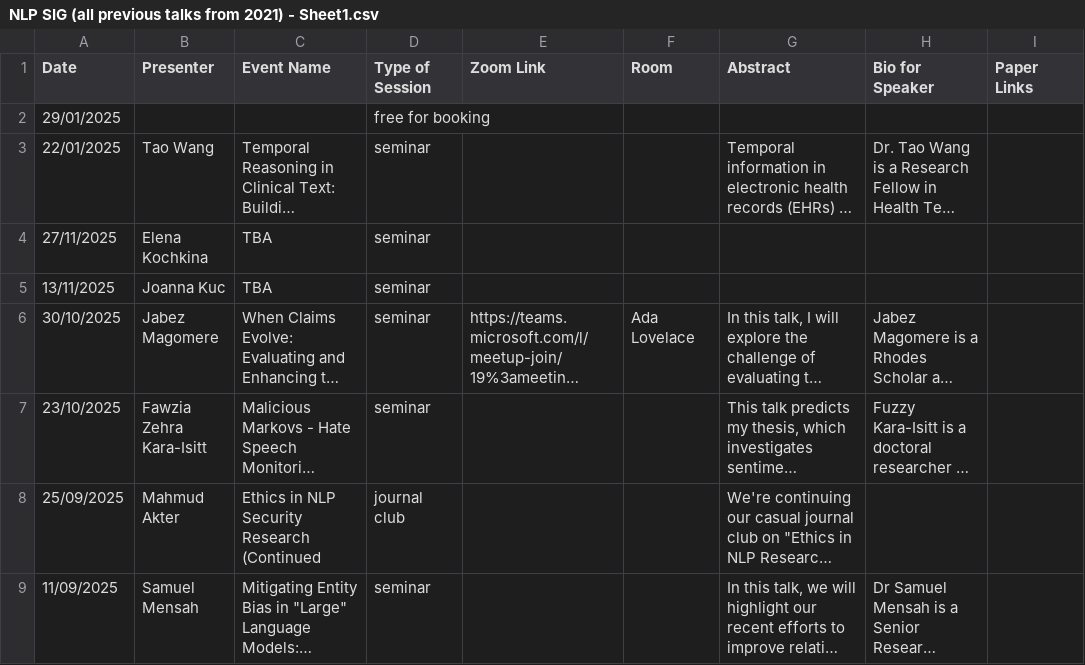
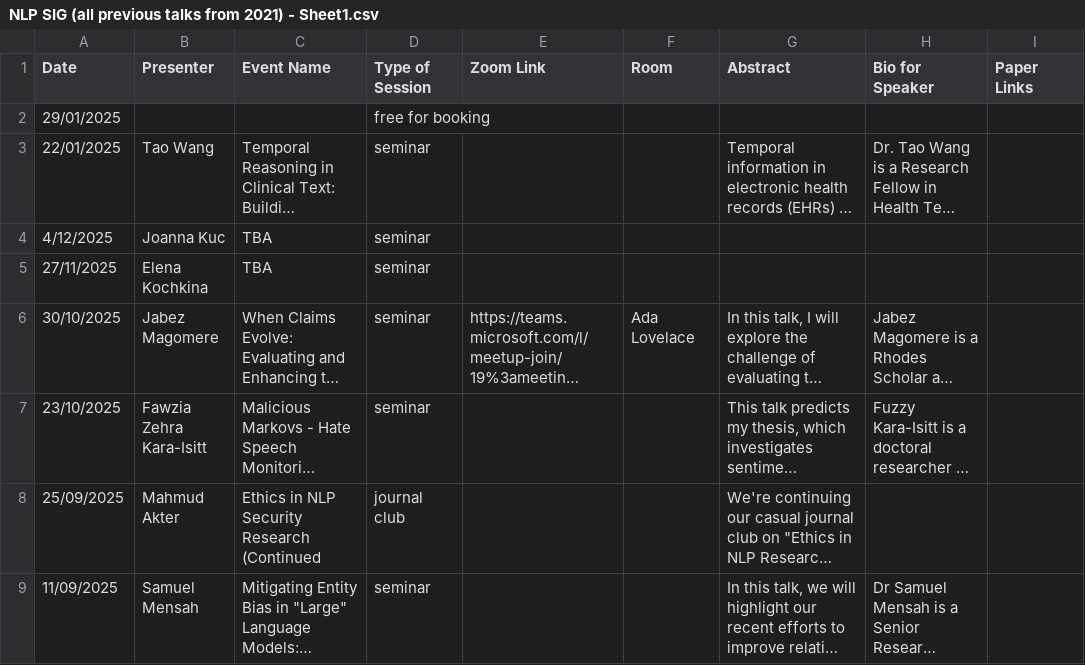
Before and after one commit to turing-nlp/turing-nlp.github.io, a CSV file: data-processing/NLP SIG (all previous talks from 2021) - Sheet1.csv, drawn as a sheet; only a part is shown; long unchanged cells end in …; removed rows and columns are numbered as before the commit, all else as after; the diff names each change by its address in the sheet, - before the commit and + after, or states it on an @@ line.

```diff
--- a/data-processing/NLP SIG (all previous talks from 2021) - Sheet1.csv
+++ b/data-processing/NLP SIG (all previous talks from 2021) - Sheet1.csv
+row 4: 4/12/2025 | Joanna Kuc | TBA | seminar
-row 5: 13/11/2025 | Joanna Kuc | TBA | seminar
```
Also changed, not shown: 1 other file.
